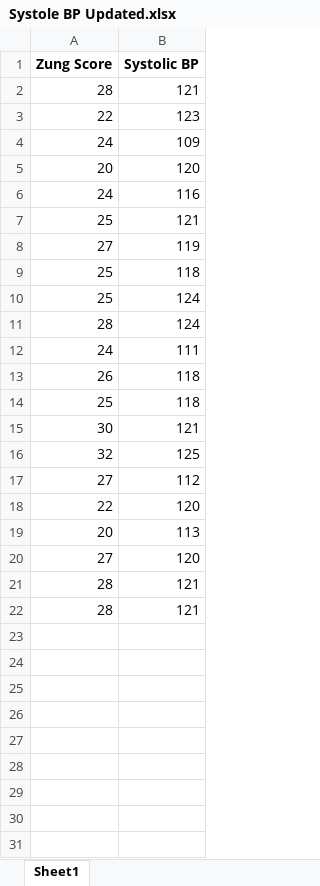
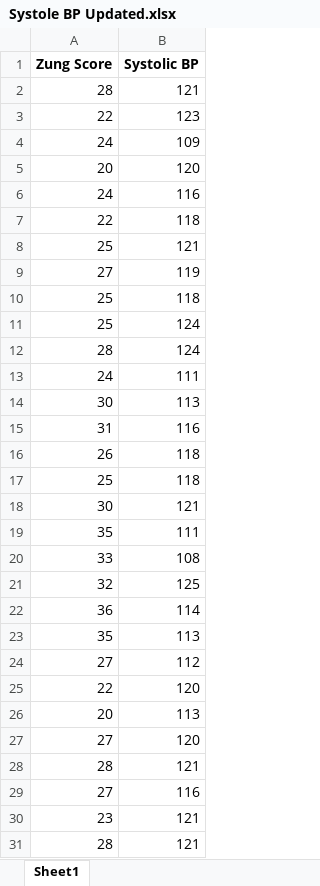
Before and after one commit to Nevineleven/BMED-2250, an Excel workbook: Systole BP Updated.xlsx, sheet Sheet1, drawn as a sheet; values as stored, in another font and other column widths than the file's, no borders; the diff names each change by its address in the sheet, - before the commit and + after, or states it on an @@ line.

```diff
--- a/Systole BP Updated.xlsx (sheet Sheet1)
+++ b/Systole BP Updated.xlsx (sheet Sheet1)
+row 7: 22 | 118
+row 14: 30 | 113
+row 15: 31 | 116
+row 19: 35 | 111
+row 20: 33 | 108
+row 22: 36 | 114
+row 23: 35 | 113
+row 29: 27 | 116
+row 30: 23 | 121
```
Also changed, not shown: Diastole BP Updated.xlsx, Test- BP Data Set.xlsx, 1 other file.
